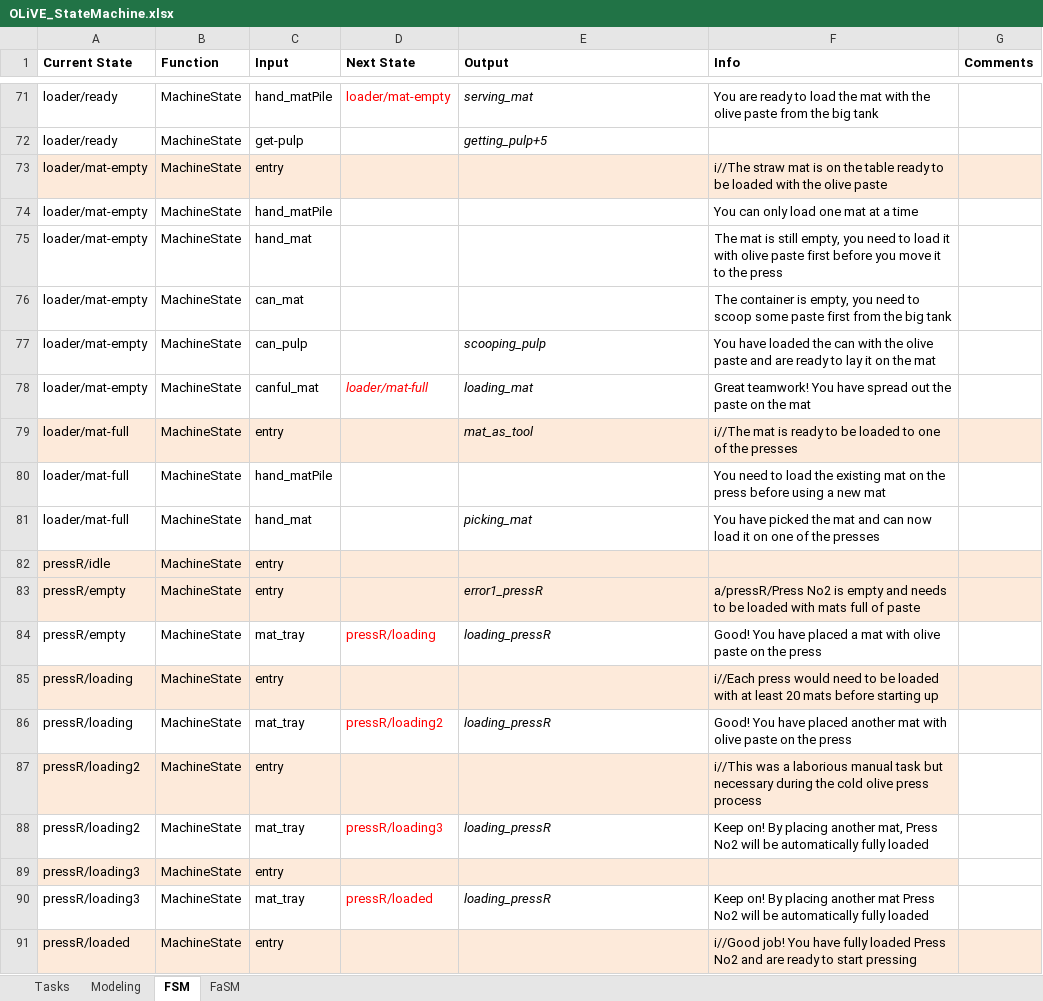
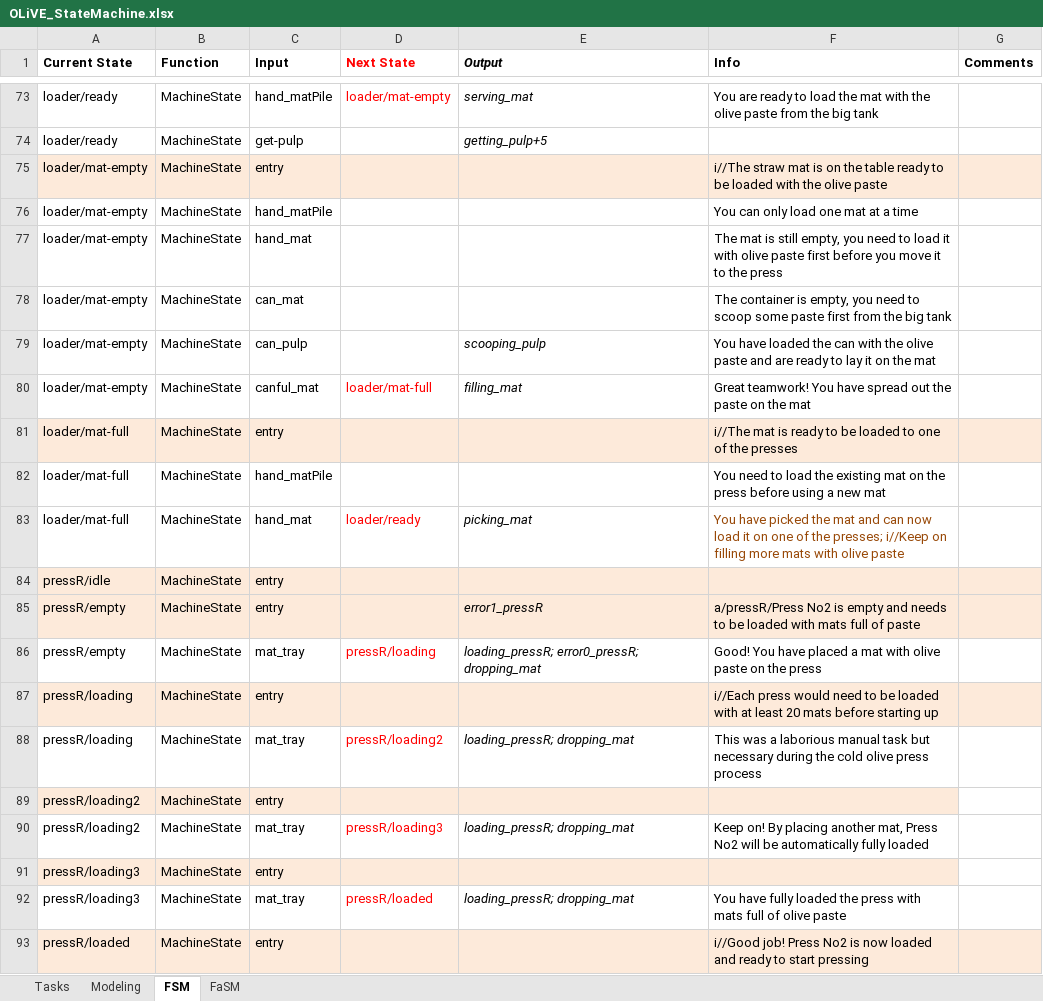
Before and after one commit to tokola/GitHub_OLiVE, an Excel workbook: OLiVE_StateMachine.xlsx, sheet FSM, drawn as a sheet; only a part is shown, gaps mark what is left out; values as stored, in another font and other column widths than the file's, no borders; addresses are those after the commit; the diff covers the shown part only; the diff names each change by its address in the sheet, - before the commit and + after, or states it on an @@ line.

Commit message:
Fixed avatar height bug; SM for press-pump interaction; pump updated
- Fixed avatar eyheight (collision with map!)
- Replaced new pump model with reduced
- SM entries for pump-press interaction
- olive pump in place

```diff
--- a/OLiVE_StateMachine.xlsx (sheet FSM)
+++ b/OLiVE_StateMachine.xlsx (sheet FSM)
-D1 text colour: black
+D1 text colour: #FF0000
-E1 italic: off
+E1 italic: on
-D80 italic: on
+D80 italic: off
-E80 (Output): loading_mat
+E80 (Output): filling_mat
-E81 (Output): mat_as_tool
+E81 (Output): (empty)
-D83 (Next State): (empty)
+D83 (Next State): loader/ready
-F83 (Info): …of the presses
+F83 (Info): …of the presses; i//Keep on filling more mats with olive paste
-F83 text colour: black
+F83 text colour: #984807
-E86 (Output): loading_pressR
+E86 (Output): loading_pressR; error0_pressR; dropping_mat
-E88 (Output): loading_pressR
+E88 (Output): loading_pressR; dropping_mat
-F88 (Info): Good! You have placed another mat with olive paste on the press
+F88 (Info): This was a laborious manual task but necessary during the cold olive press process
-F89 (Info): i//This was a laborious manual task but necessary during the cold olive press process
+F89 (Info): (empty)
-E90 (Output): loading_pressR
+E90 (Output): loading_pressR; dropping_mat
-E92 (Output): loading_pressR
+E92 (Output): loading_pressR; dropping_mat
-F92 (Info): Keep on! By placing another mat Press No2 will be automatically fully loaded
+F92 (Info): You have fully loaded the press with mats full of olive paste
-F93 (Info): i//Good job! You have fully loaded Press No2 and are ready to…
+F93 (Info): i//Good job! Press No2 is now loaded and ready to…
```
Also changed, not shown: 31 added rows, 10 edited cells and cell formats elsewhere in this sheet, sheet FaSM, 7 other files.
